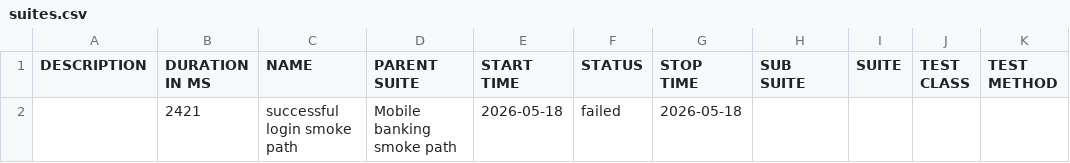
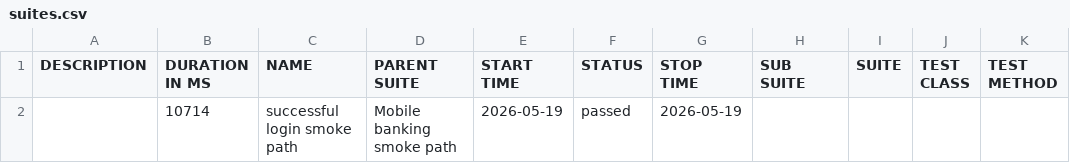
Before and after one commit to Ivos1991/appium-mobile-automation-framework, a CSV file: reports/nightly/data/suites.csv, drawn as a sheet.

```diff
--- a/reports/nightly/data/suites.csv
+++ b/reports/nightly/data/suites.csv
@@ -1,2 +1,2 @@
 "DESCRIPTION","DURATION IN MS","NAME","PARENT SUITE","START TIME","STATUS","STOP TIME","SUB SUITE","SUITE","TEST CLASS","TEST METHOD"
-"","2421","successful login smoke path","Mobile banking smoke path","2026-05-18","failed","2026-05-18","","","",""
+"","10714","successful login smoke path","Mobile banking smoke path","2026-05-19","passed","2026-05-19","","","",""
```
Also changed, not shown: 28 other files.
